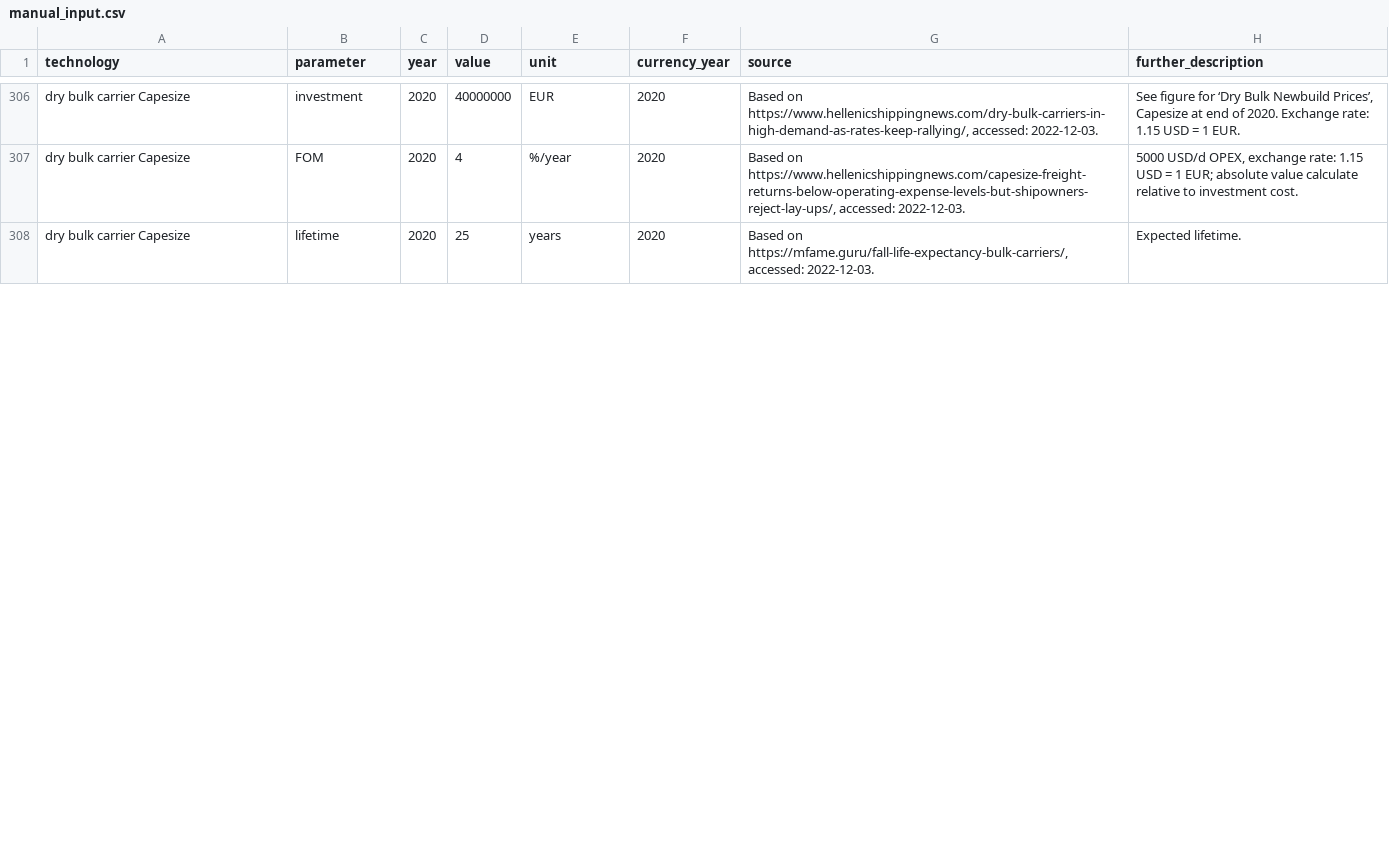
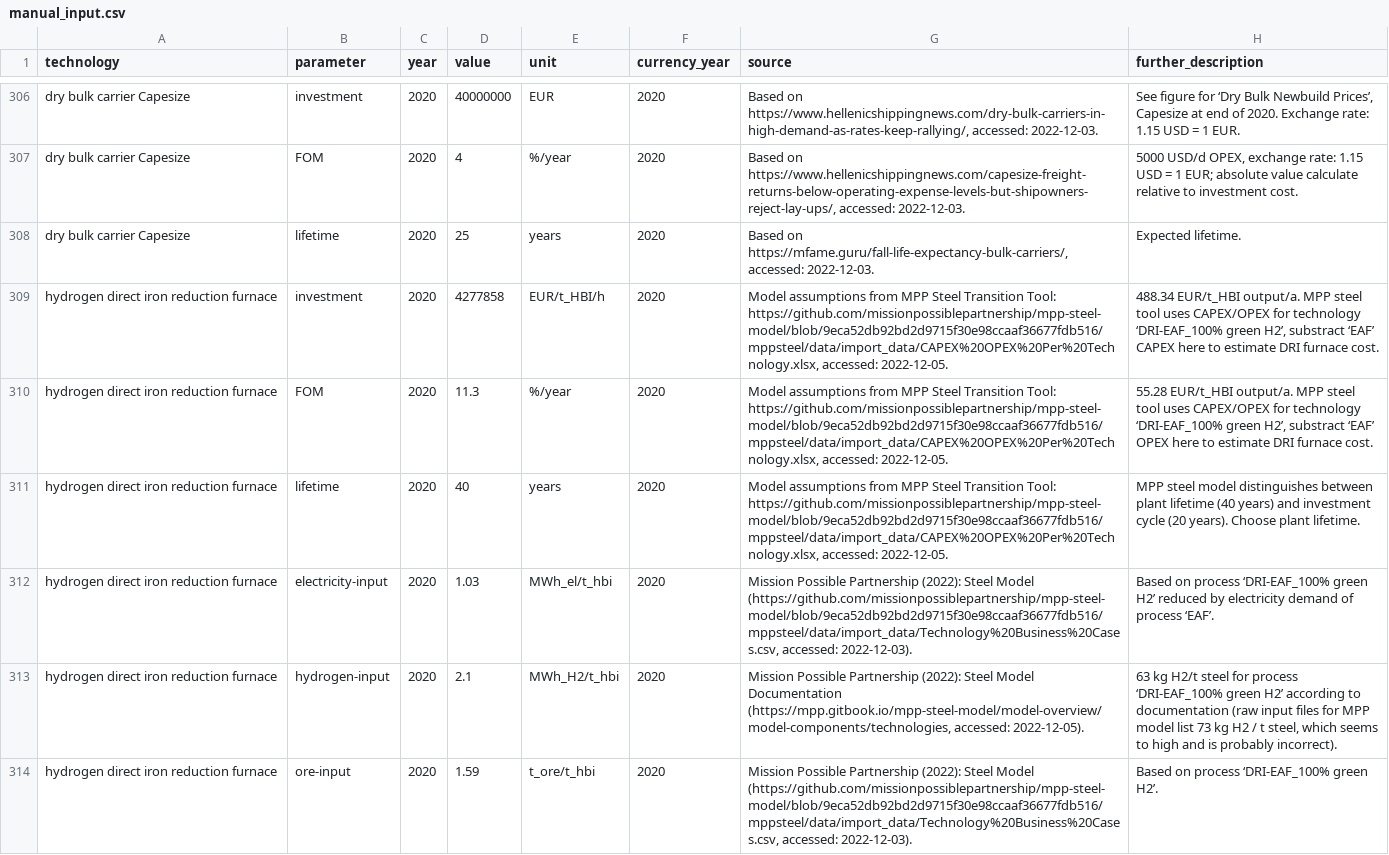
Before and after one commit to PyPSA/technology-data, a CSV file: inputs/manual_input.csv, drawn as a sheet; only a part is shown, gaps mark what is left out; the diff covers the shown part only.

Commit message:
separate traditional DRI and hydrogen-based DRI

```diff
--- a/inputs/manual_input.csv
+++ b/inputs/manual_input.csv
@@ -311 +311,7 @@ dry bulk carrier Capesize,FOM,2020,4,%/year,2020,"Based on https://www.hellenics
 dry bulk carrier Capesize,lifetime,2020,25,years,2020,"Based on https://mfame.guru/fall-life-expectancy-bulk-carriers/, accessed: 2022-12-03.",Expected lifetime.
+hydrogen direct iron reduction furnace,investment,2020,4277858,EUR/t_HBI/h,2020,"Model assumptions from MPP Steel Transition Tool: https://github.com/missionpossiblepartnership/mpp-steel-model/blob/9eca52db92bd2d9715f30e98ccaaf36677fdb516/mppsteel/data/import_data/CAPEX%20OPEX%20Per%20Technology.xlsx, accessed: 2022-12-05.","488.34 EUR/t_HBI output/a. MPP steel tool uses CAPEX/OPEX for technology ‘DRI-EAF_100% green H2’, substract ‘EAF’ CAPEX here to estimate DRI furnace cost."
+hydrogen direct iron reduction furnace,FOM,2020,11.3,%/year,2020,"Model assumptions from MPP Steel Transition Tool: https://github.com/missionpossiblepartnership/mpp-steel-model/blob/9eca52db92bd2d9715f30e98ccaaf36677fdb516/mppsteel/data/import_data/CAPEX%20OPEX%20Per%20Technology.xlsx, accessed: 2022-12-05.","55.28 EUR/t_HBI output/a. MPP steel tool uses CAPEX/OPEX for technology ‘DRI-EAF_100% green H2’, substract ‘EAF’ OPEX here to estimate DRI furnace cost."
+hydrogen direct iron reduction furnace,lifetime,2020,40,years,2020,"Model assumptions from MPP Steel Transition Tool: https://github.com/missionpossiblepartnership/mpp-steel-model/blob/9eca52db92bd2d9715f30e98ccaaf36677fdb516/mppsteel/data/import_data/CAPEX%20OPEX%20Per%20Technology.xlsx, accessed: 2022-12-05.",MPP steel model distinguishes between plant lifetime (40 years) and investment cycle (20 years). Choose plant lifetime.
+hydrogen direct iron reduction furnace,electricity-input,2020,1.03,MWh_el/t_hbi,2020,"Mission Possible Partnership (2022): Steel Model (https://github.com/missionpossiblepartnership/mpp-steel-model/blob/9eca52db92bd2d9715f30e98ccaaf36677fdb516/mppsteel/data/import_data/Technology%20Business%20Cases.csv, accessed: 2022-12-03).",Based on process ‘DRI-EAF_100% green H2’ reduced by electricity demand of process ‘EAF’.
+hydrogen direct iron reduction furnace,hydrogen-input,2020,2.1,MWh_H2/t_hbi,2020,"Mission Possible Partnership (2022): Steel Model Documentation (https://mpp.gitbook.io/mpp-steel-model/model-overview/model-components/technologies, accessed: 2022-12-05). ","63 kg H2/t steel for process ‘DRI-EAF_100% green H2’ according to documentation (raw input files for MPP model list 73 kg H2 / t steel, which seems to high and is probably incorrect)."
+hydrogen direct iron reduction furnace,ore-input,2020,1.59,t_ore/t_hbi,2020,"Mission Possible Partnership (2022): Steel Model (https://github.com/missionpossiblepartnership/mpp-steel-model/blob/9eca52db92bd2d9715f30e98ccaaf36677fdb516/mppsteel/data/import_data/Technology%20Business%20Cases.csv, accessed: 2022-12-03). ",Based on process ‘DRI-EAF_100% green H2’.
```
Also changed, not shown: 18 edited cells elsewhere in this file.
